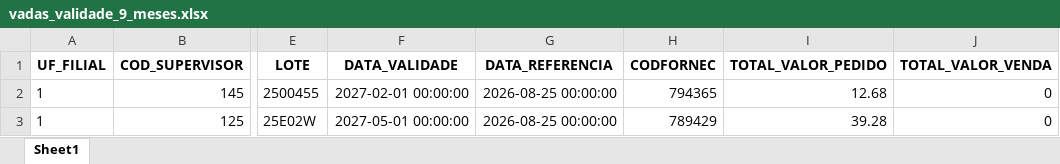
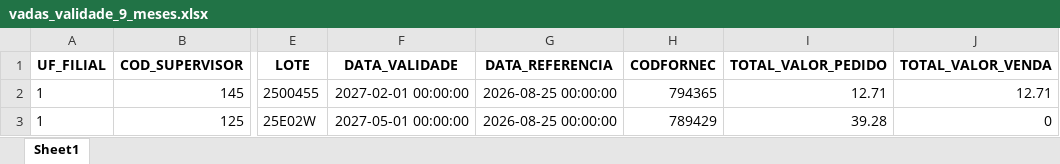
Before and after one commit to RoqueChristian/total_day, an Excel workbook: data/vadas_validade_9_meses.xlsx, sheet Sheet1, drawn as a sheet; only a part is shown, gaps mark what is left out; values as stored, in another font and other column widths than the file's, no borders; the diff names each change by its address in the sheet, - before the commit and + after, or states it on an @@ line.

Commit message:
chore(data): batch update intraday vendas - 10:15:03

```diff
--- a/data/vadas_validade_9_meses.xlsx (sheet Sheet1)
+++ b/data/vadas_validade_9_meses.xlsx (sheet Sheet1)
-I2 (TOTAL_VALOR_PEDIDO): 12.68
+I2 (TOTAL_VALOR_PEDIDO): 12.71
-J2 (TOTAL_VALOR_VENDA): 0
+J2 (TOTAL_VALOR_VENDA): 12.71
```
